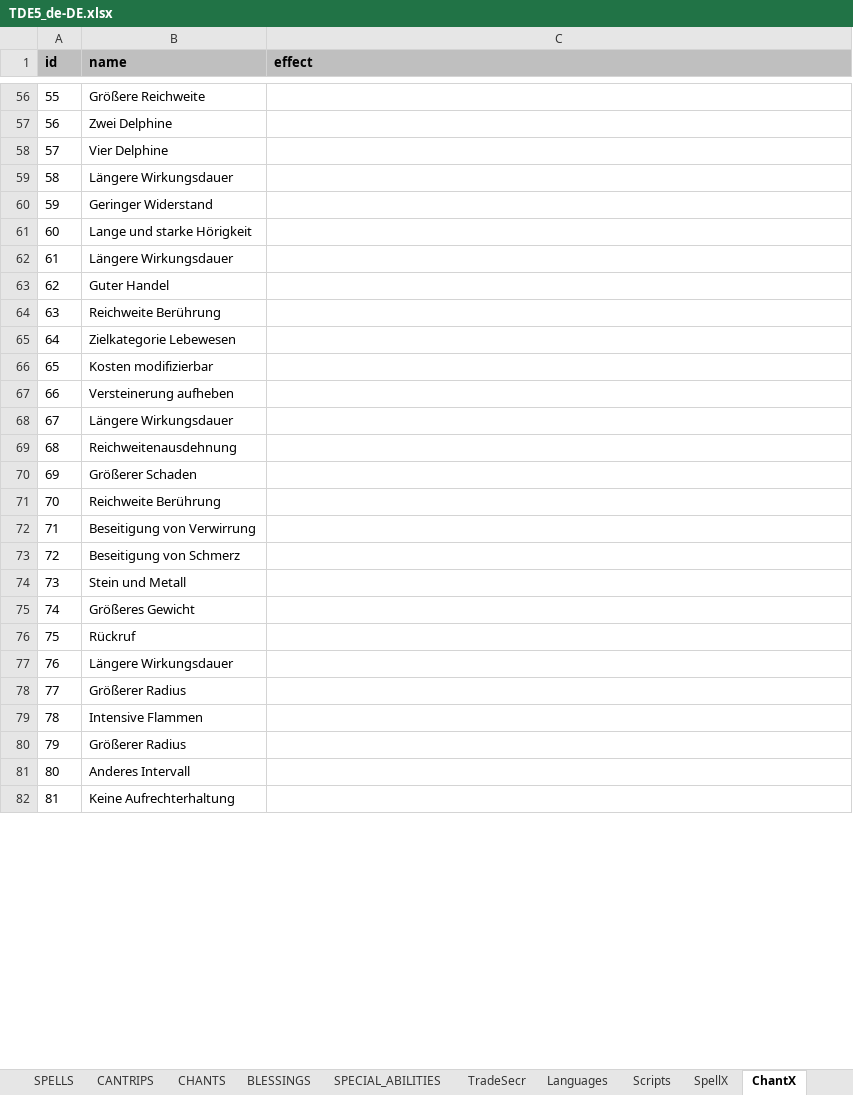
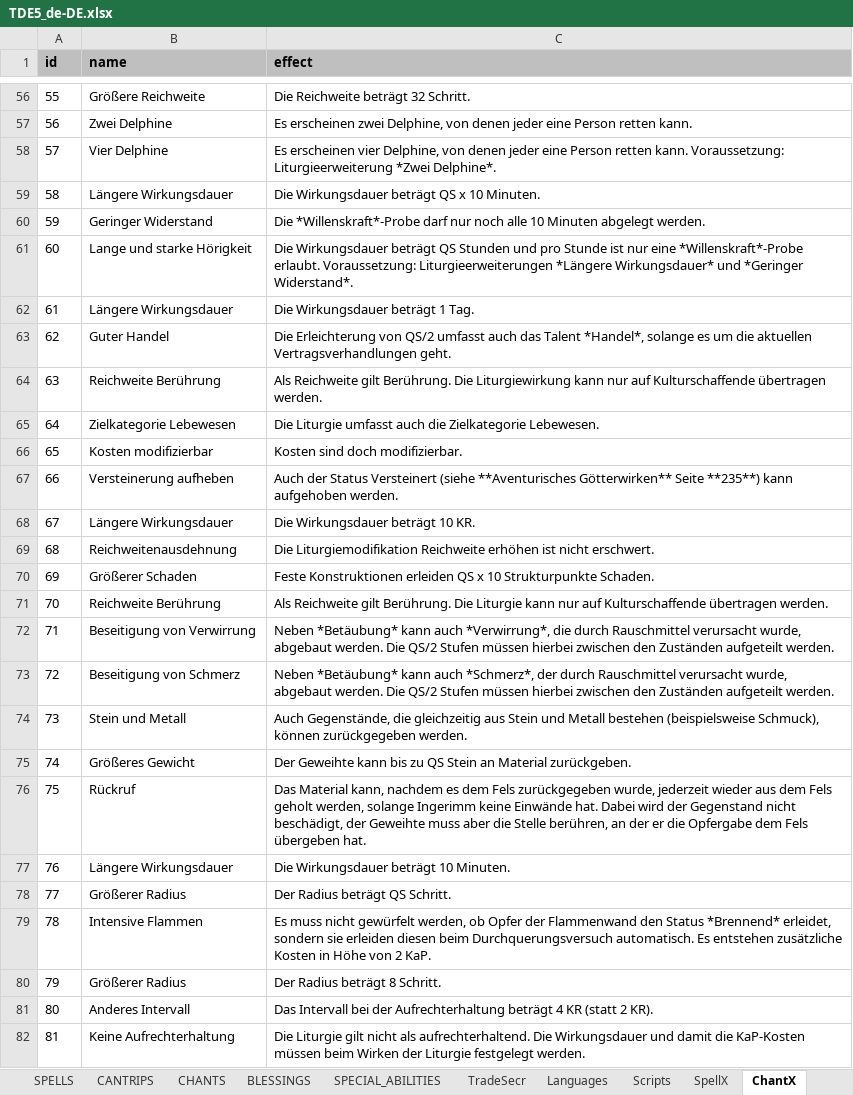
Before and after one commit to elyukai/optolith-client, an Excel workbook: src/data/TDE5_de-DE.xlsx, sheet ChantX, drawn as a sheet; only a part is shown, gaps mark what is left out; values as stored, in another font and other column widths than the file's, no borders; table styles not drawn; the diff covers the shown part only; the diff names each change by its address in the sheet, - before the commit and + after, or states it on an @@ line.

```diff
--- a/src/data/TDE5_de-DE.xlsx (sheet ChantX)
+++ b/src/data/TDE5_de-DE.xlsx (sheet ChantX)
-C56 (effect): (empty)
+C56 (effect): Die Reichweite beträgt 32 Schritt.
-C57 (effect): (empty)
+C57 (effect): Es erscheinen zwei Delphine, von denen jeder eine Person retten kann.
-C58 (effect): (empty)
+C58 (effect): Es erscheinen vier Delphine, von denen jeder eine Person retten kann. Voraussetzung: Liturgieerweiterung *Zwei Delphine*.
-C59 (effect): (empty)
+C59 (effect): Die Wirkungsdauer beträgt QS x 10 Minuten.
-C60 (effect): (empty)
+C60 (effect): Die *Willenskraft*-Probe darf nur noch alle 10 Minuten abgelegt werden.
-C61 (effect): (empty)
+C61 (effect): Die Wirkungsdauer beträgt QS Stunden und pro Stunde ist nur eine *Willenskraft*-Probe erlaubt. Voraussetzung: Liturgieerweiterungen *Längere Wirkungsdauer* und *Geringer Widerstand*.
-C62 (effect): (empty)
+C62 (effect): Die Wirkungsdauer beträgt 1 Tag.
-C63 (effect): (empty)
+C63 (effect): Die Erleichterung von QS/2 umfasst auch das Talent *Handel*, solange es um die aktuellen Vertragsverhandlungen geht.
-C64 (effect): (empty)
+C64 (effect): Als Reichweite gilt Berührung. Die Liturgiewirkung kann nur auf Kulturschaffende übertragen werden.
-C65 (effect): (empty)
+C65 (effect): Die Liturgie umfasst auch die Zielkategorie Lebewesen.
-C66 (effect): (empty)
+C66 (effect): Kosten sind doch modifizierbar.
-C67 (effect): (empty)
+C67 (effect): Auch der Status Versteinert (siehe **Aventurisches Götterwirken** Seite **235**) kann aufgehoben werden.
-C68 (effect): (empty)
+C68 (effect): Die Wirkungsdauer beträgt 10 KR.
-C69 (effect): (empty)
+C69 (effect): Die Liturgiemodifikation Reichweite erhöhen ist nicht erschwert.
-C70 (effect): (empty)
+C70 (effect): Feste Konstruktionen erleiden QS x 10 Strukturpunkte Schaden.
-C71 (effect): (empty)
+C71 (effect): Als Reichweite gilt Berührung. Die Liturgie kann nur auf Kulturschaffende übertragen werden.
-C72 (effect): (empty)
+C72 (effect): Neben *Betäubung* kann auch *Verwirrung*, die durch Rauschmittel verursacht wurde, abgebaut werden. Die QS/2 Stufen müssen hierbei zwischen den Zuständen aufgeteilt werden.
-C73 (effect): (empty)
+C73 (effect): Neben *Betäubung* kann auch *Schmerz*, der durch Rauschmittel verursacht wurde, abgebaut werden. Die QS/2 Stufen müssen hierbei zwischen den Zuständen aufgeteilt werden.
-C74 (effect): (empty)
+C74 (effect): Auch Gegenstände, die gleichzeitig aus Stein und Metall bestehen (beispielsweise Schmuck), können zurückgegeben werden.
-C75 (effect): (empty)
+C75 (effect): Der Geweihte kann bis zu QS Stein an Material zurückgeben.
-C76 (effect): (empty)
+C76 (effect): Das Material kann, nachdem es dem Fels zurückgegeben wurde, jederzeit wieder aus dem Fels geholt werden, solange Ingerimm keine Einwände hat. Dabei wird der Gegenstand nicht beschädigt, der Geweihte muss aber die Stelle berühren, an der er die Opfergabe dem Fels übergeben hat.
-C77 (effect): (empty)
+C77 (effect): Die Wirkungsdauer beträgt 10 Minuten.
-C78 (effect): (empty)
+C78 (effect): Der Radius beträgt QS Schritt.
-C79 (effect): (empty)
+C79 (effect): Es muss nicht gewürfelt werden, ob Opfer der Flammenwand den Status *Brennend* erleidet, sondern sie erleiden diesen beim Durchquerungsversuch automatisch. Es entstehen zusätzliche Kosten in Höhe von 2 KaP.
-C80 (effect): (empty)
+C80 (effect): Der Radius beträgt 8 Schritt.
-C81 (effect): (empty)
+C81 (effect): Das Intervall bei der Aufrechterhaltung beträgt 4 KR (statt 2 KR).
-C82 (effect): (empty)
+C82 (effect): Die Liturgie gilt nicht als aufrechterhaltend. Die Wirkungsdauer und damit die KaP-Kosten müssen beim Wirken der Liturgie festgelegt werden.
```
Also changed, not shown: 549 edited cells elsewhere in this sheet, src/data/TDE5.xlsx, 23 other files.
